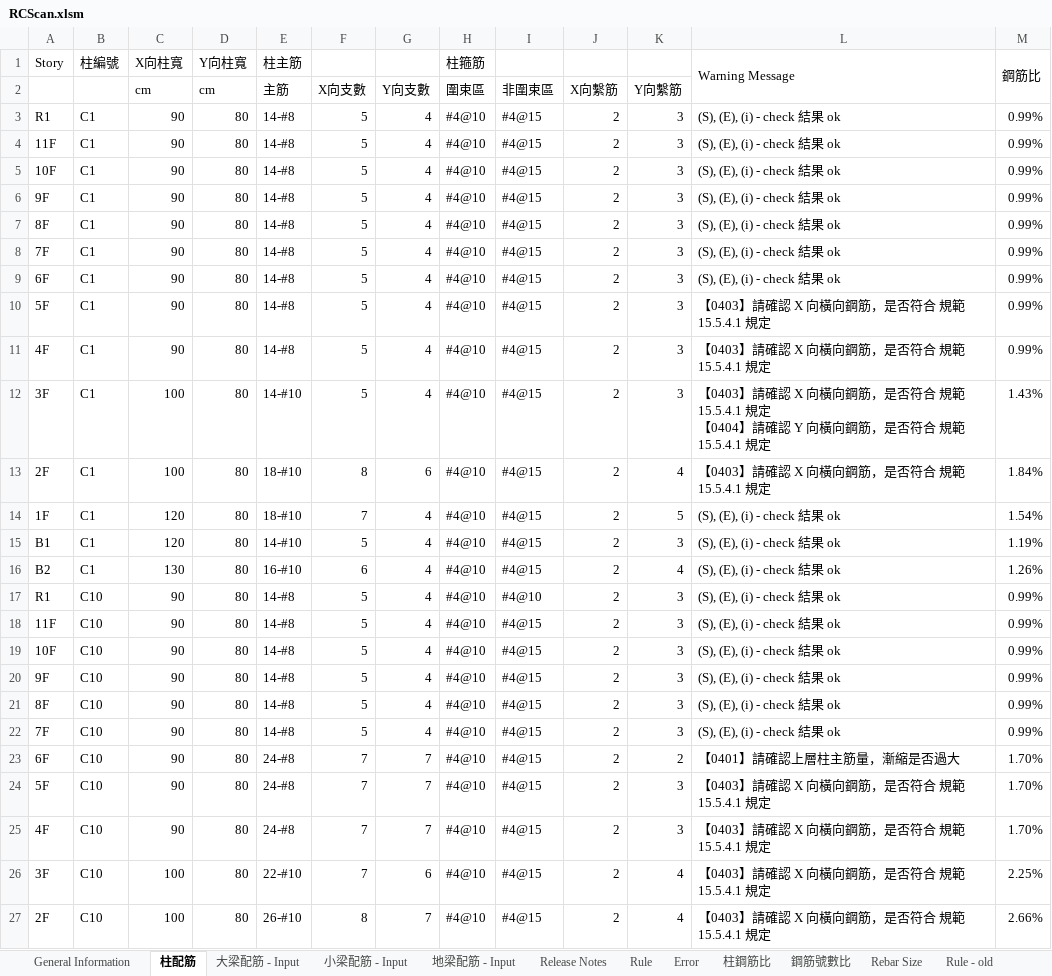
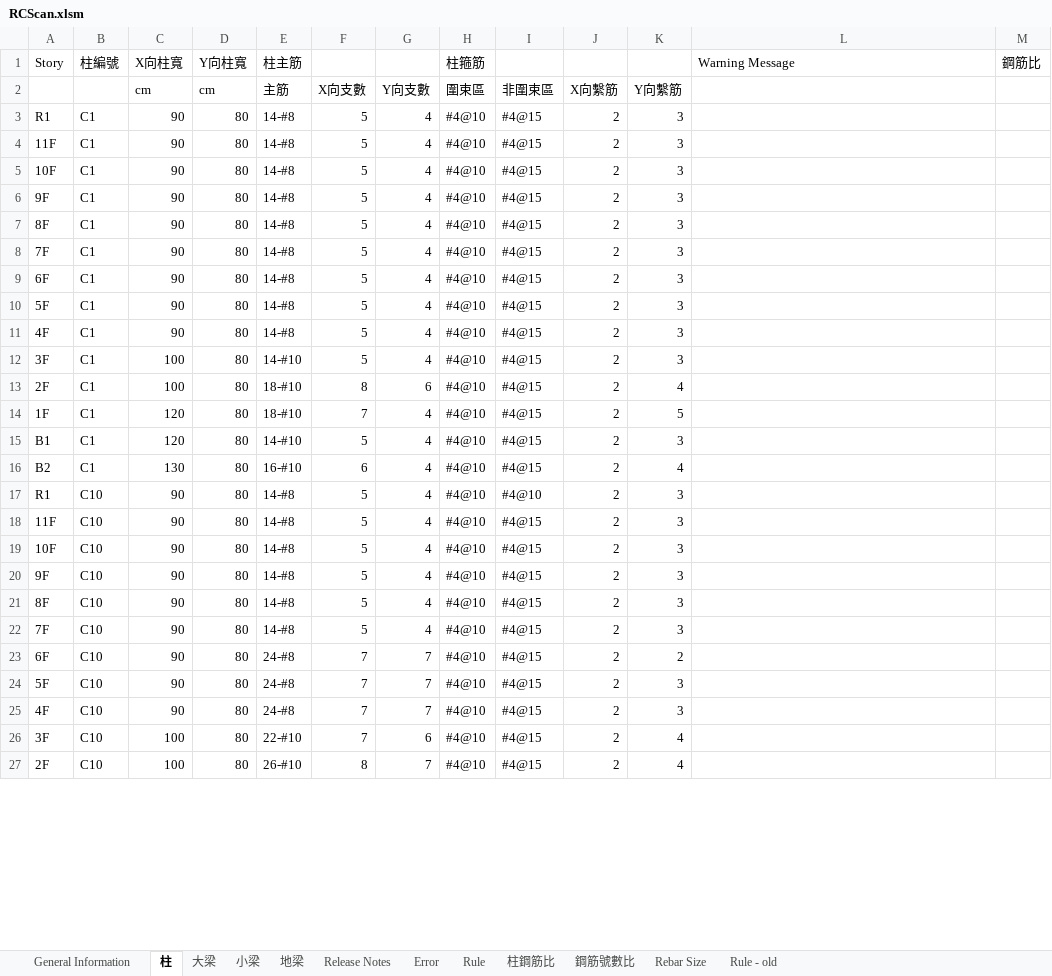
Before and after one commit to skyran1278/VbaProject, an Excel workbook: 20170524_RCScan/RCScan.xlsm, sheet 柱, drawn as a sheet; only a part is shown; values as stored, in another font and other column widths than the file's, no cell formats; conditional formats not drawn; ↵ is a line break in a cell; the diff covers the shown part only; the diff names each change by its address in the sheet, - before the commit and + after, or states it on an @@ line.

```diff
--- a/20170524_RCScan/RCScan.xlsm (sheet 柱)
+++ b/20170524_RCScan/RCScan.xlsm (sheet 柱)
-sheet tab: 柱配筋
+sheet tab: 柱
-sheet tab: 大梁配筋 - Input
+sheet tab: 大梁
-sheet tab: 小梁配筋 - Input
+sheet tab: 小梁
-sheet tab: 地梁配筋 - Input
+sheet tab: 地梁
@@ sheet tab order changed: General Information | 柱 | 大梁 | 小梁 | 地梁 | Release Notes | Error | Rule | 柱鋼筋比 | 鋼筋號數比 | Rebar Size | Rule - old @@
-L1:L2 merged
-M1:M2 merged
-L3:L9 (Warning Message): (S), (E), (i) - check 結果 ok
+L3:L9 (Warning Message): (empty)
-M3:M11 (鋼筋比): 0.99%
+M3:M11 (鋼筋比): (empty)
-L10:L11 (Warning Message): 【0403】請確認 X 向橫向鋼筋，是否符合 規範 15.5.4.1 規定
+L10:L11 (Warning Message): (empty)
-L12 (Warning Message): 【0403】請確認 X 向橫向鋼筋，是否符合 規範 15.5.4.1 規定 ↵ 【0404】請確認 Y 向橫向鋼筋，是否符合 規範 15.5.4.1 規定
+L12 (Warning Message): (empty)
-M12 (鋼筋比): 1.43%
+M12 (鋼筋比): (empty)
-L13 (Warning Message): 【0403】請確認 X 向橫向鋼筋，是否符合 規範 15.5.4.1 規定
+L13 (Warning Message): (empty)
-M13 (鋼筋比): 1.84%
+M13 (鋼筋比): (empty)
-L14:L22 (Warning Message): (S), (E), (i) - check 結果 ok
+L14:L22 (Warning Message): (empty)
-M14 (鋼筋比): 1.54%
+M14 (鋼筋比): (empty)
-M15 (鋼筋比): 1.19%
+M15 (鋼筋比): (empty)
-M16 (鋼筋比): 1.26%
+M16 (鋼筋比): (empty)
-M17:M22 (鋼筋比): 0.99%
+M17:M22 (鋼筋比): (empty)
-L23 (Warning Message): 【0401】請確認上層柱主筋量，漸縮是否過大
+L23 (Warning Message): (empty)
-M23:M25 (鋼筋比): 1.70%
+M23:M25 (鋼筋比): (empty)
-L24:L27 (Warning Message): 【0403】請確認 X 向橫向鋼筋，是否符合 規範 15.5.4.1 規定
+L24:L27 (Warning Message): (empty)
-M26 (鋼筋比): 2.25%
+M26 (鋼筋比): (empty)
-M27 (鋼筋比): 2.66%
+M27 (鋼筋比): (empty)
```
Also changed, not shown: 902 edited cells elsewhere in this sheet, sheet General Information, sheet Release Notes, sheet Error, cell formats, charts or pictures, 7 other files.
